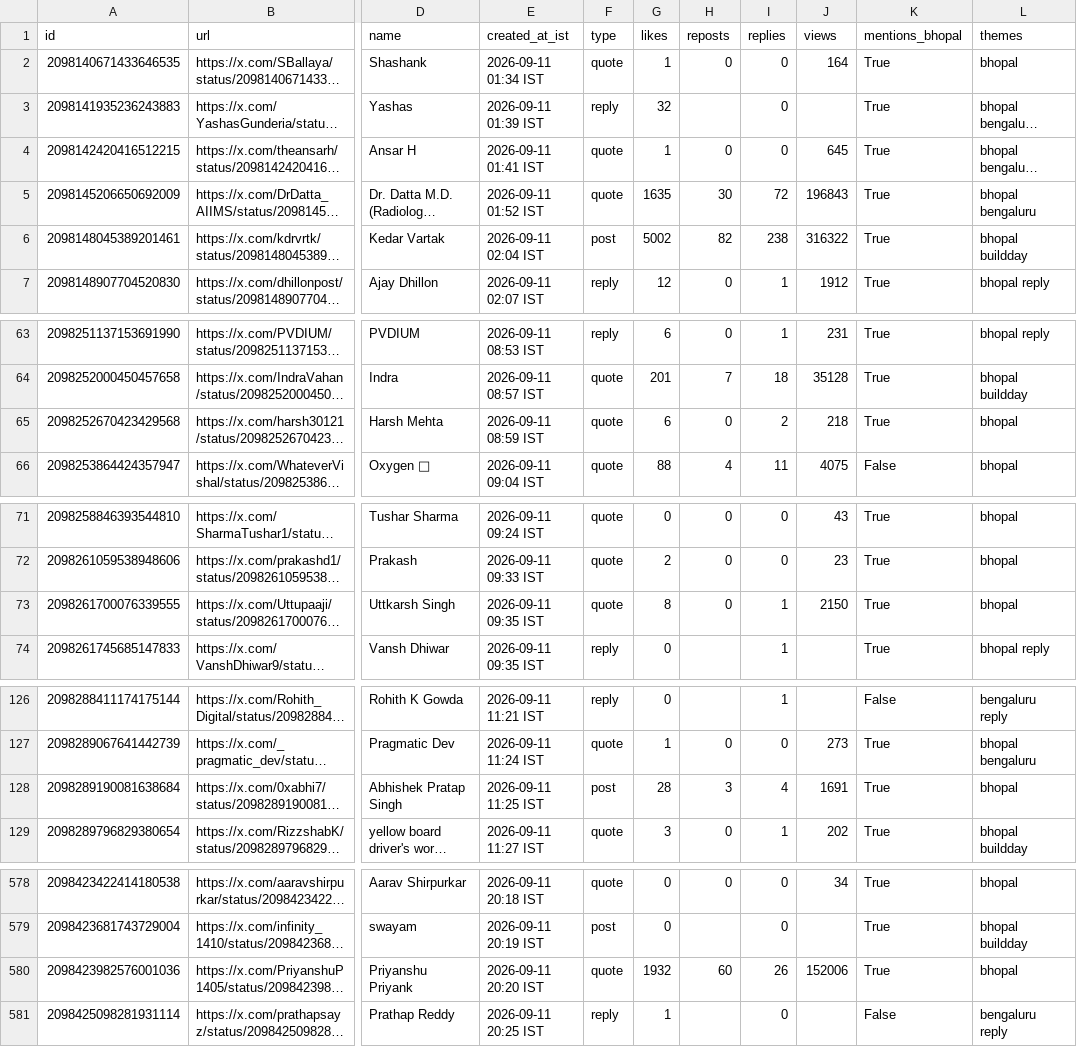
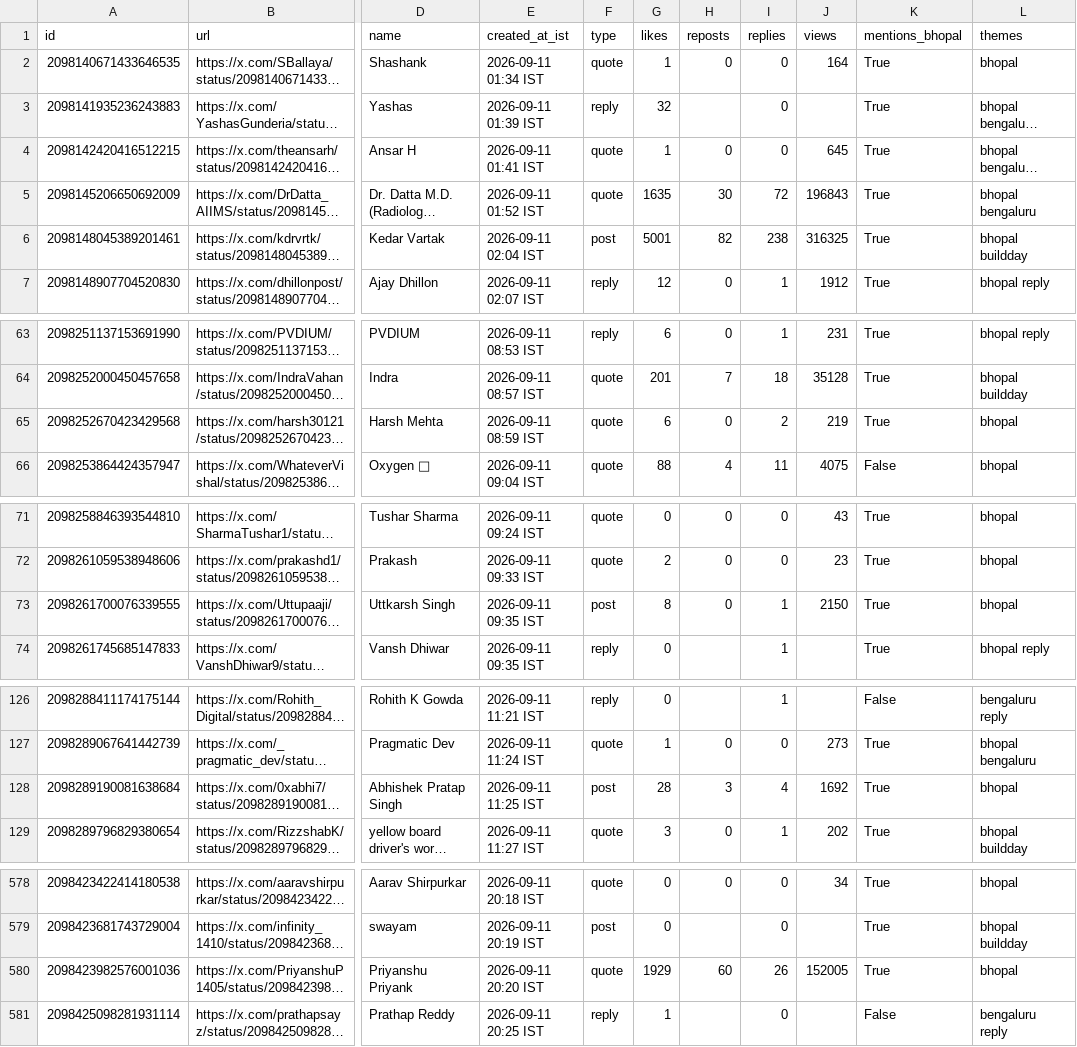
Before and after one commit to Vishal4742/claude-community-bhopal, a CSV file: blog/fable-5-1-build-days-bhopal/tweets.csv, drawn as a sheet; only a part is shown, gaps mark what is left out; long unchanged cells end in …; the diff covers the shown part only; the diff names each change by its address in the sheet, - before the commit and + after, or states it on an @@ line.

```diff
--- a/blog/fable-5-1-build-days-bhopal/tweets.csv
+++ b/blog/fable-5-1-build-days-bhopal/tweets.csv
-G6 (likes): 5002
+G6 (likes): 5001
-J6 (views): 316322
+J6 (views): 316325
-J65 (views): 218
+J65 (views): 219
-F73 (type): quote
+F73 (type): post
-J128 (views): 1691
+J128 (views): 1692
-G580 (likes): 1932
+G580 (likes): 1929
-J580 (views): 152006
+J580 (views): 152005
```
Also changed, not shown: 7 edited cells elsewhere in this file, 2 other files.
